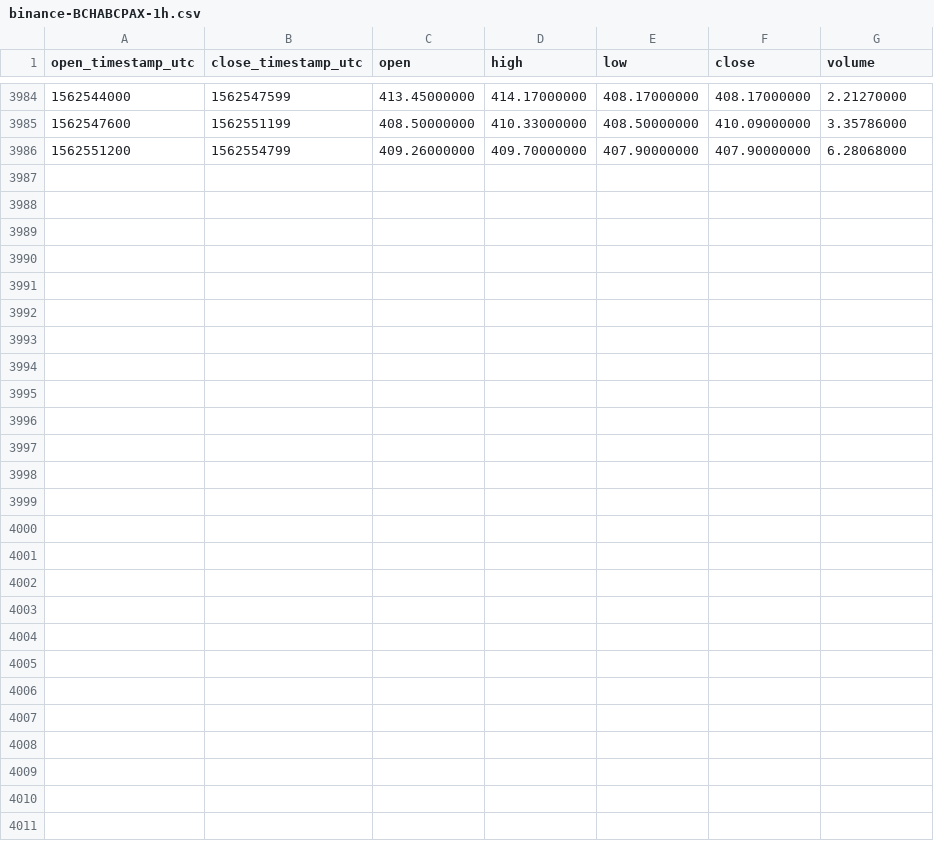
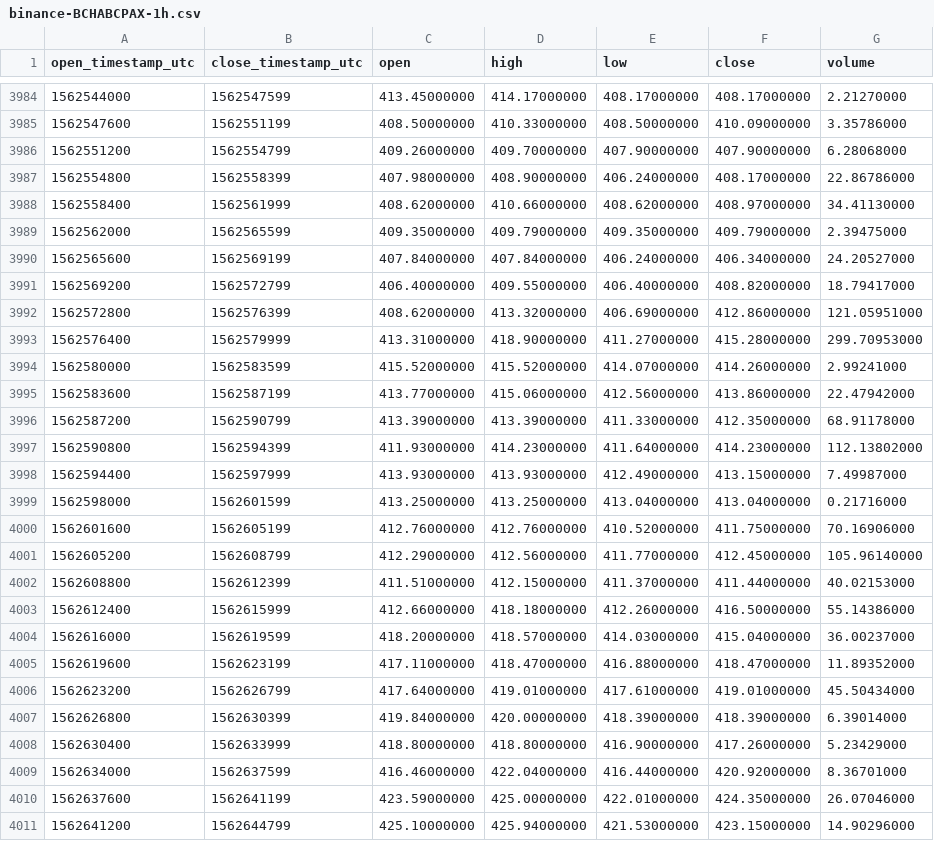
Before and after one commit to cryptobigbro/binance-BCHABCPAX, a CSV file: binance-BCHABCPAX-1h.csv, drawn as a sheet; only a part is shown, gaps mark what is left out; the diff names each change by its address in the sheet, - before the commit and + after, or states it on an @@ line.

Commit message:
Update OHLCV data.

```diff
--- a/binance-BCHABCPAX-1h.csv
+++ b/binance-BCHABCPAX-1h.csv
+row 3987: 1562554800 | 1562558399 | 407.98000000 | 408.90000000 | 406.24000000 | 408.17000000 | 22.86786000
+row 3988: 1562558400 | 1562561999 | 408.62000000 | 410.66000000 | 408.62000000 | 408.97000000 | 34.41130000
+row 3989: 1562562000 | 1562565599 | 409.35000000 | 409.79000000 | 409.35000000 | 409.79000000 | 2.39475000
+row 3990: 1562565600 | 1562569199 | 407.84000000 | 407.84000000 | 406.24000000 | 406.34000000 | 24.20527000
+row 3991: 1562569200 | 1562572799 | 406.40000000 | 409.55000000 | 406.40000000 | 408.82000000 | 18.79417000
+row 3992: 1562572800 | 1562576399 | 408.62000000 | 413.32000000 | 406.69000000 | 412.86000000 | 121.05951000
+row 3993: 1562576400 | 1562579999 | 413.31000000 | 418.90000000 | 411.27000000 | 415.28000000 | 299.70953000
+row 3994: 1562580000 | 1562583599 | 415.52000000 | 415.52000000 | 414.07000000 | 414.26000000 | 2.99241000
+row 3995: 1562583600 | 1562587199 | 413.77000000 | 415.06000000 | 412.56000000 | 413.86000000 | 22.47942000
+row 3996: 1562587200 | 1562590799 | 413.39000000 | 413.39000000 | 411.33000000 | 412.35000000 | 68.91178000
+row 3997: 1562590800 | 1562594399 | 411.93000000 | 414.23000000 | 411.64000000 | 414.23000000 | 112.13802000
+row 3998: 1562594400 | 1562597999 | 413.93000000 | 413.93000000 | 412.49000000 | 413.15000000 | 7.49987000
+row 3999: 1562598000 | 1562601599 | 413.25000000 | 413.25000000 | 413.04000000 | 413.04000000 | 0.21716000
+row 4000: 1562601600 | 1562605199 | 412.76000000 | 412.76000000 | 410.52000000 | 411.75000000 | 70.16906000
+row 4001: 1562605200 | 1562608799 | 412.29000000 | 412.56000000 | 411.77000000 | 412.45000000 | 105.96140000
+row 4002: 1562608800 | 1562612399 | 411.51000000 | 412.15000000 | 411.37000000 | 411.44000000 | 40.02153000
+row 4003: 1562612400 | 1562615999 | 412.66000000 | 418.18000000 | 412.26000000 | 416.50000000 | 55.14386000
+row 4004: 1562616000 | 1562619599 | 418.20000000 | 418.57000000 | 414.03000000 | 415.04000000 | 36.00237000
+row 4005: 1562619600 | 1562623199 | 417.11000000 | 418.47000000 | 416.88000000 | 418.47000000 | 11.89352000
+row 4006: 1562623200 | 1562626799 | 417.64000000 | 419.01000000 | 417.61000000 | 419.01000000 | 45.50434000
+row 4007: 1562626800 | 1562630399 | 419.84000000 | 420.00000000 | 418.39000000 | 418.39000000 | 6.39014000
+row 4008: 1562630400 | 1562633999 | 418.80000000 | 418.80000000 | 416.90000000 | 417.26000000 | 5.23429000
+row 4009: 1562634000 | 1562637599 | 416.46000000 | 422.04000000 | 416.44000000 | 420.92000000 | 8.36701000
+row 4010: 1562637600 | 1562641199 | 423.59000000 | 425.00000000 | 422.01000000 | 424.35000000 | 26.07046000
+row 4011: 1562641200 | 1562644799 | 425.10000000 | 425.94000000 | 421.53000000 | 423.15000000 | 14.90296000
```
Also changed, not shown: binance-BCHABCPAX-1d.csv.
